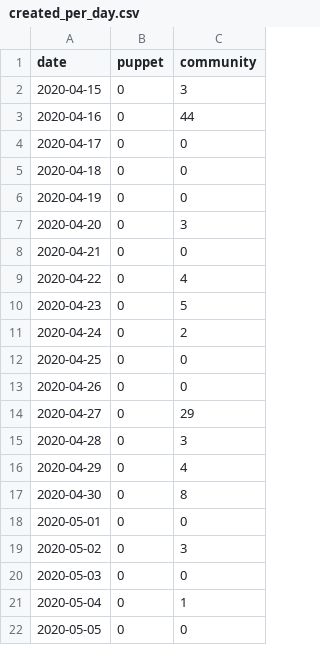
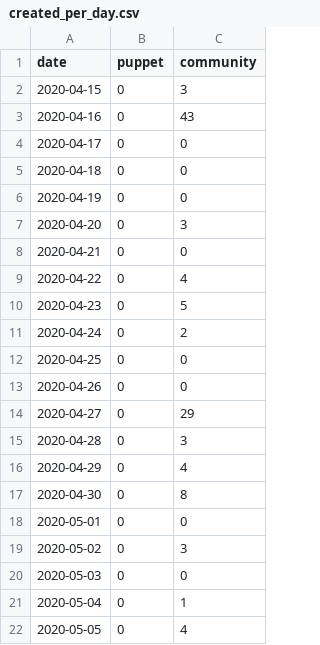
Before and after one commit to terrorizer1980/community_management, a CSV file: docs/created_per_day.csv, drawn as a sheet.

```diff
--- a/docs/created_per_day.csv
+++ b/docs/created_per_day.csv
@@ -2,3 +2,3 @@ date,puppet,community
 2020-04-15,0,3
-2020-04-16,0,44
+2020-04-16,0,43
 2020-04-17,0,0
@@ -21,2 +21,2 @@ date,puppet,community
 2020-05-04,0,1
-2020-05-05,0,0
+2020-05-05,0,4
```
Also changed, not shown: pr_work_done.csv, 19 other files.
